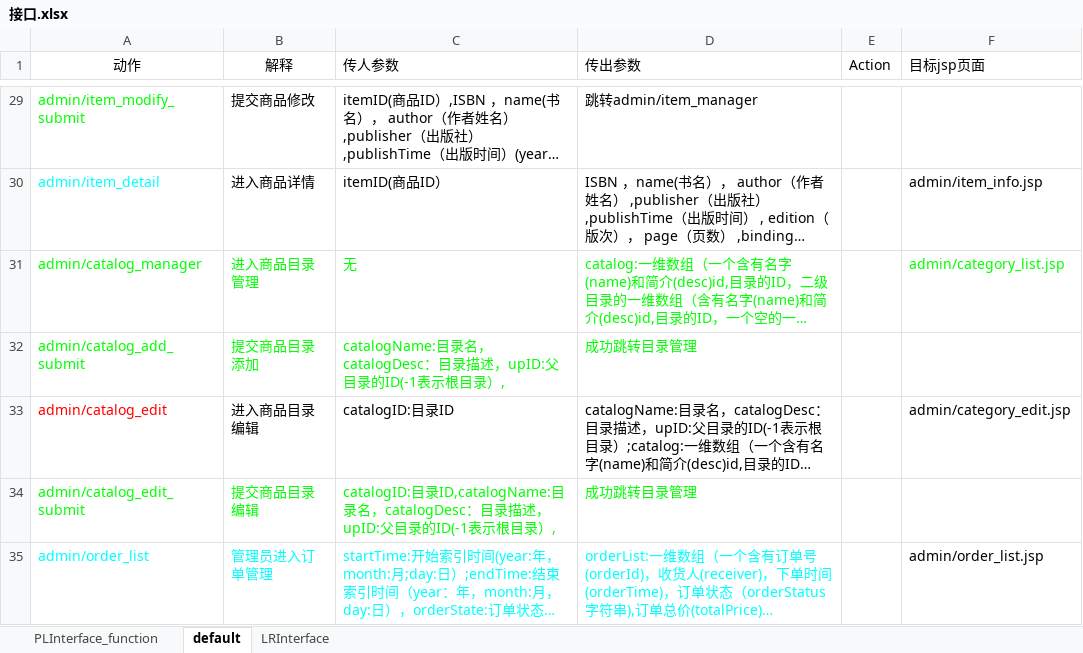
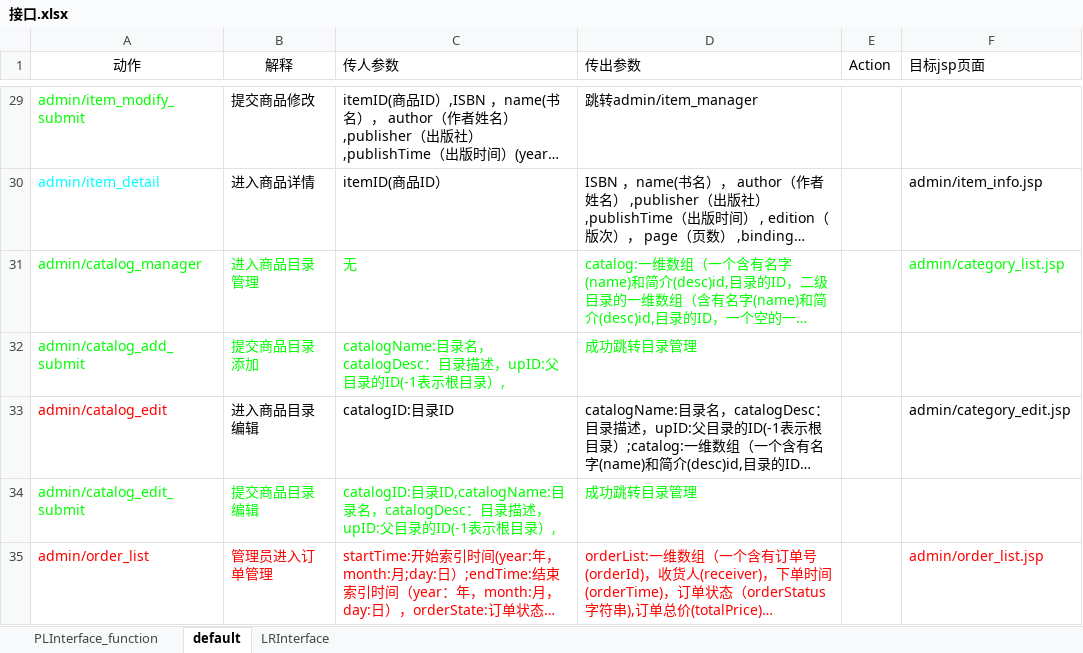
Before and after one commit to SanziShi/Symagic, an Excel workbook: doc/接口.xlsx, sheet default, drawn as a sheet; only a part is shown, gaps mark what is left out; long unchanged cells end in …; values as stored, in another font and other column widths than the file's, no borders; the diff covers the shown part only; the diff names each change by its address in the sheet, - before the commit and + after, or states it on an @@ line.

```diff
--- a/doc/接口.xlsx (sheet default)
+++ b/doc/接口.xlsx (sheet default)
-A35:D35 text colour: #00FFFF
+A35:D35 text colour: #FF0000
-F35 text colour: black
+F35 text colour: #FF0000
```
Also changed, not shown: 2 edited cells and cell formats elsewhere in this sheet, 3 other files.
